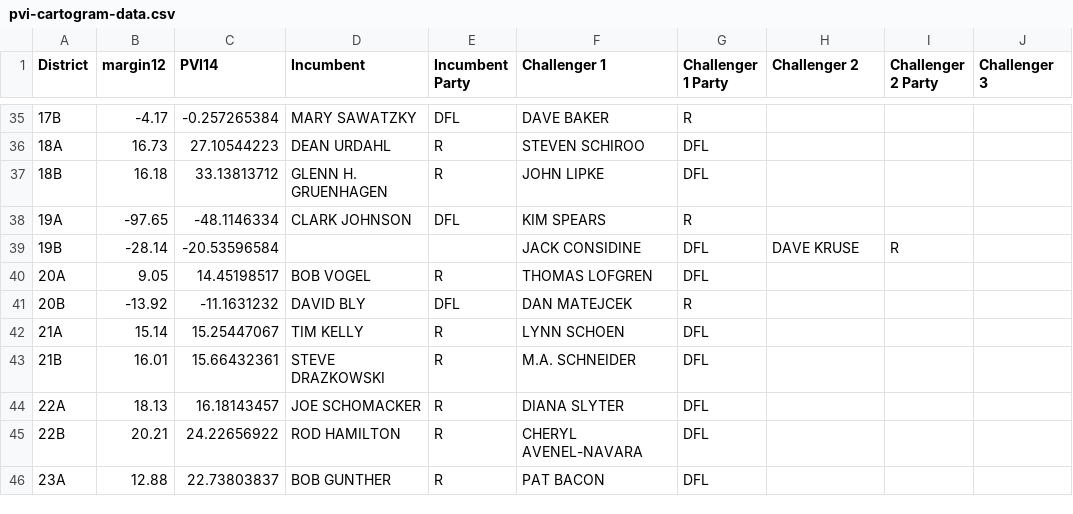
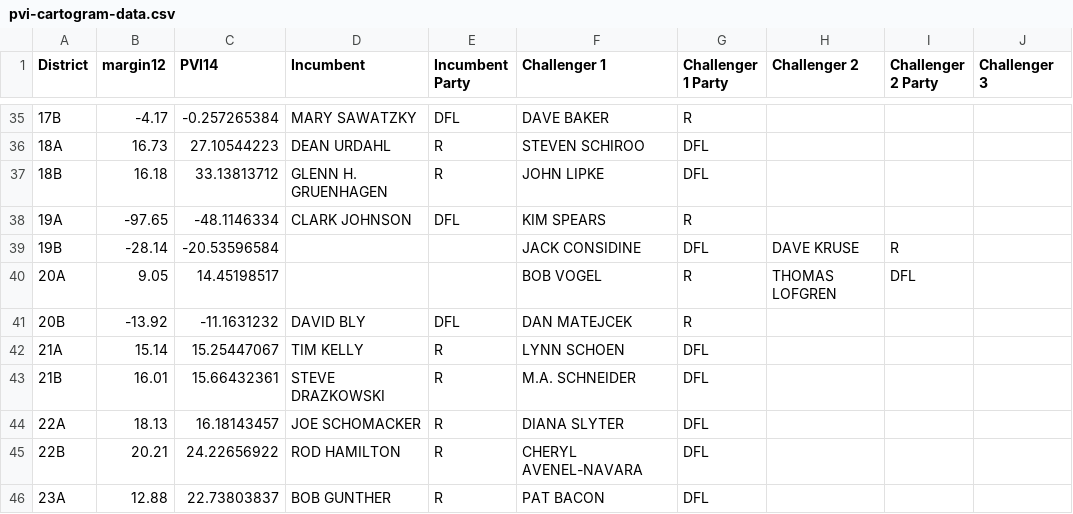
Before and after one commit to MinnPost/minnpost-pvi-map-2014, a CSV file: data/original/pvi-cartogram-data.csv, drawn as a sheet; only a part is shown, gaps mark what is left out; the diff names each change by its address in the sheet, - before the commit and + after, or states it on an @@ line.

Commit message:
20A changed to open seat

```diff
--- a/data/original/pvi-cartogram-data.csv
+++ b/data/original/pvi-cartogram-data.csv
-D40 (Incumbent): BOB VOGEL
+D40 (Incumbent): (empty)
-E40 (Incumbent Party): R
+E40 (Incumbent Party): (empty)
-F40 (Challenger 1): THOMAS LOFGREN
+F40 (Challenger 1): BOB VOGEL
-G40 (Challenger 1 Party): DFL
+G40 (Challenger 1 Party): R
-H40 (Challenger 2): (empty)
+H40 (Challenger 2): THOMAS LOFGREN
-I40 (Challenger 2 Party): (empty)
+I40 (Challenger 2 Party): DFL
```
